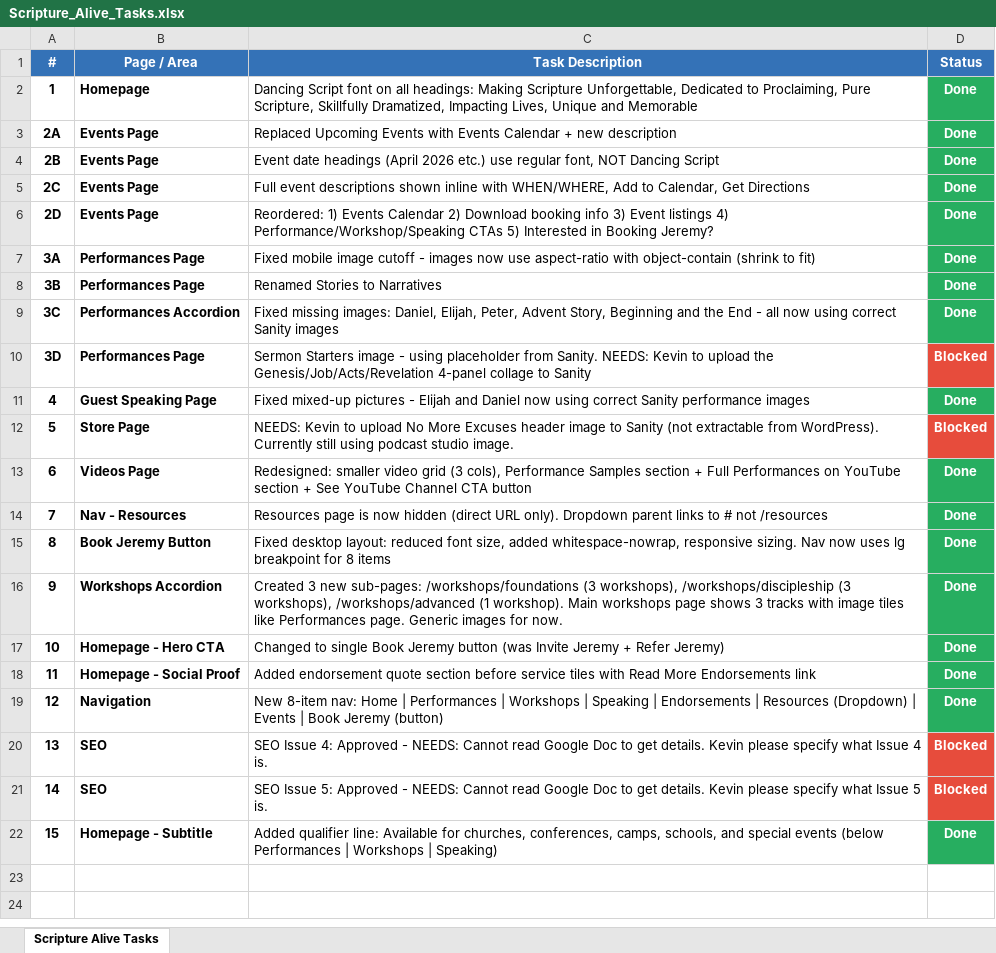
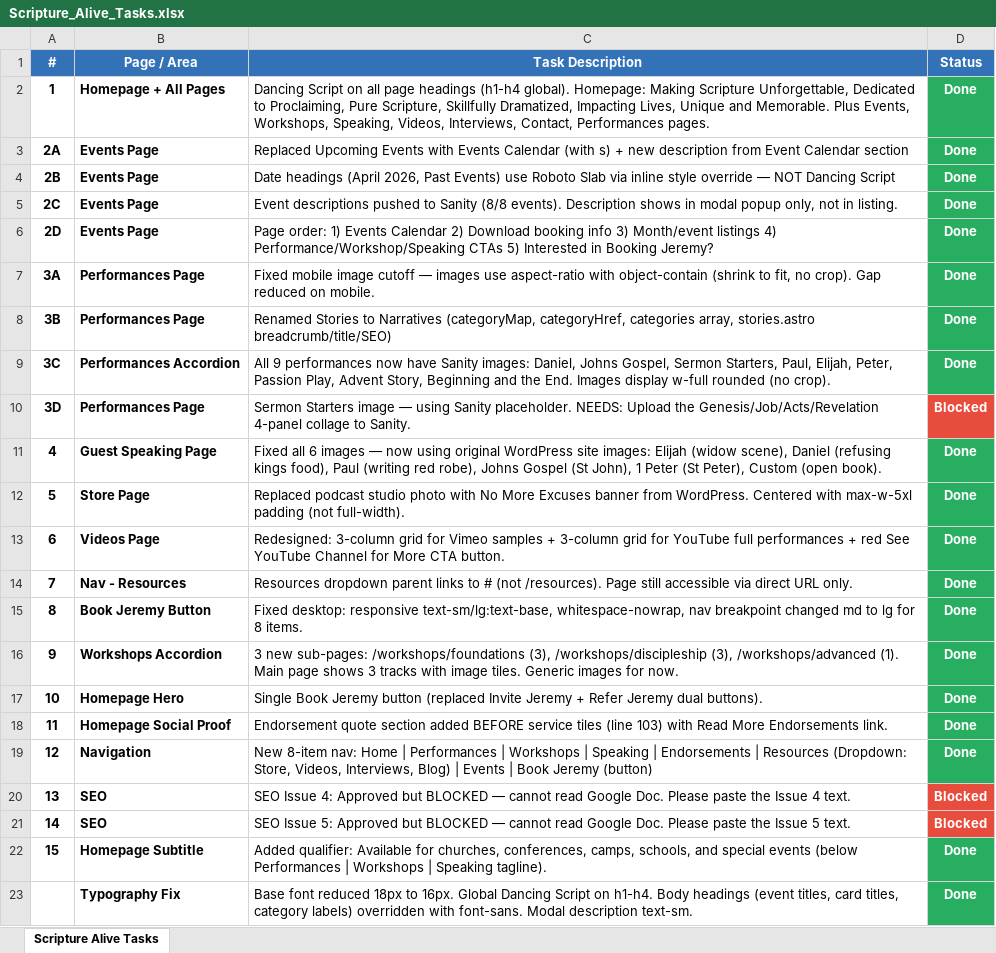
Before and after one commit to Spirit-Media-US/scripture-alive, an Excel workbook: Scripture_Alive_Tasks.xlsx, sheet Scripture Alive Tasks, drawn as a sheet; values as stored, in another font and other column widths than the file's, no borders; the diff names each change by its address in the sheet, - before the commit and + after, or states it on an @@ line.

```diff
--- a/Scripture_Alive_Tasks.xlsx (sheet Scripture Alive Tasks)
+++ b/Scripture_Alive_Tasks.xlsx (sheet Scripture Alive Tasks)
-B2 (Page / Area): Homepage
+B2 (Page / Area): Homepage + All Pages
-C2 (Task Description): Dancing Script font on all headings: Making Scripture Unforgettable, Dedicated to Proclaiming, Pure Scripture, Skillfully Dramatized, Impacting Lives, Unique and Memorable
+C2 (Task Description): Dancing Script on all page headings (h1-h4 global). Homepage: Making Scripture Unforgettable, Dedicated to Proclaiming, Pure Scripture, Skillfully Dramatized, Impacting Lives, Unique and Memorable. Plus Events, Workshops, Speaking, Videos, Interviews, Contact, Performances pages.
-C3 (Task Description): …Events Calendar + new description
+C3 (Task Description): …Events Calendar (with s) + new description from Event Calendar section
-C4 (Task Description): Event date headings (April 2026 etc.) use regular font, NOT Dancing…
+C4 (Task Description): Date headings (April 2026, Past Events) use Roboto Slab via inline style override — NOT Dancing…
-C5 (Task Description): Full event descriptions shown inline with WHEN/WHERE, Add to Calendar, Get Directions
+C5 (Task Description): Event descriptions pushed to Sanity (8/8 events). Description shows in modal popup only, not in listing.
-C6 (Task Description): Reordered: 1) Events Calendar 2) Download booking info 3) Event listings 4)…
+C6 (Task Description): Page order: 1) Events Calendar 2) Download booking info 3) Month/event listings 4)…
-C7 (Task Description): …image cutoff - images now use aspect-ratio with object-contain (shrink to fit)
+C7 (Task Description): …image cutoff — images use aspect-ratio with object-contain (shrink to fit, no crop). Gap reduced on mobile.
-C8 (Task Description): …to Narratives
+C8 (Task Description): …to Narratives (categoryMap, categoryHref, categories array, stories.astro breadcrumb/title/SEO)
-C9 (Task Description): Fixed missing images: Daniel, Elijah, Peter, Advent Story, Beginning and the End - all now using correct Sanity images
+C9 (Task Description): All 9 performances now have Sanity images: Daniel, Johns Gospel, Sermon Starters, Paul, Elijah, Peter, Passion Play, Advent Story, Beginning and the End. Images display w-full rounded (no crop).
-C10 (Task Description): …Starters image - using placeholder from Sanity. NEEDS: Kevin to upload the Genesis/Job/Acts/Revelation 4-panel collage to Sanity
+C10 (Task Description): …Starters image — using Sanity placeholder. NEEDS: Upload the Genesis/Job/Acts/Revelation 4-panel collage to Sanity.
-C11 (Task Description): Fixed mixed-up pictures - Elijah and Daniel now using correct Sanity performance images
+C11 (Task Description): Fixed all 6 images — now using original WordPress site images: Elijah (widow scene), Daniel (refusing kings food), Paul (writing red robe), Johns Gospel (St John), 1 Peter (St Peter), Custom (open book).
-C12 (Task Description): NEEDS: Kevin to upload No More Excuses header image to Sanity (not extractable from WordPress). Currently still using podcast studio image.
+C12 (Task Description): Replaced podcast studio photo with No More Excuses banner from WordPress. Centered with max-w-5xl padding (not full-width).
-D12 (Status): Blocked
+D12 (Status): Done
-D12 fill: #E74C3C
+D12 fill: #27AE60
-C13 (Task Description): Redesigned: smaller video grid (3 cols), Performance Samples section + Full Performances on YouTube section + See YouTube Channel CTA button
+C13 (Task Description): Redesigned: 3-column grid for Vimeo samples + 3-column grid for YouTube full performances + red See YouTube Channel for More CTA button.
-C14 (Task Description): Resources page is now hidden (direct URL only). Dropdown parent links to # not /resources
+C14 (Task Description): Resources dropdown parent links to # (not /resources). Page still accessible via direct URL only.
-C15 (Task Description): Fixed desktop layout: reduced font size, added whitespace-nowrap, responsive sizing. Nav now uses lg breakpoint for 8 items
+C15 (Task Description): Fixed desktop: responsive text-sm/lg:text-base, whitespace-nowrap, nav breakpoint changed md to lg for 8 items.
-C16 (Task Description): Created 3 new sub-pages: /workshops/foundations (3 workshops), /workshops/discipleship (3 workshops), /workshops/advanced (1 workshop). Main workshops page shows 3 tracks with image tiles like Performances page. Generic images…
+C16 (Task Description): 3 new sub-pages: /workshops/foundations (3), /workshops/discipleship (3), /workshops/advanced (1). Main page shows 3 tracks with image tiles. Generic images…
-B17 (Page / Area): Homepage - Hero CTA
+B17 (Page / Area): Homepage Hero
-C17 (Task Description): Changed to single Book Jeremy button (was Invite Jeremy + Refer Jeremy)
+C17 (Task Description): Single Book Jeremy button (replaced Invite Jeremy + Refer Jeremy dual buttons).
-B18 (Page / Area): Homepage - Social Proof
+B18 (Page / Area): Homepage Social Proof
-C18 (Task Description): Added endorsement quote section before service tiles with Read More Endorsements link
+C18 (Task Description): Endorsement quote section added BEFORE service tiles (line 103) with Read More Endorsements link.
-C19 (Task Description): …| Resources (Dropdown) | Events…
+C19 (Task Description): …| Resources (Dropdown: Store, Videos, Interviews, Blog) | Events…
-C20 (Task Description): …4: Approved - NEEDS: Cannot read Google Doc to get details. Kevin please specify what Issue 4 is.
+C20 (Task Description): …4: Approved but BLOCKED — cannot read Google Doc. Please paste the Issue 4 text.
-C21 (Task Description): …5: Approved - NEEDS: Cannot read Google Doc to get details. Kevin please specify what Issue 5 is.
+C21 (Task Description): …5: Approved but BLOCKED — cannot read Google Doc. Please paste the Issue 5 text.
-B22 (Page / Area): Homepage - Subtitle
+B22 (Page / Area): Homepage Subtitle
-C22 (Task Description): Added qualifier line: Available for churches, conferences, camps, schools, and special events (below Performances | Workshops | Speaking)
+C22 (Task Description): Added qualifier: Available for churches, conferences, camps, schools, and special events (below Performances | Workshops | Speaking tagline).
+row 23:  | Typography Fix | Base font reduced 18px to 16px. Global Dancing Script on h1-h4. Body headings (event titles, card titles, category labels) overridden with font-sans. Modal description text-sm. | Done
```
Also changed, not shown: 4 other files.
